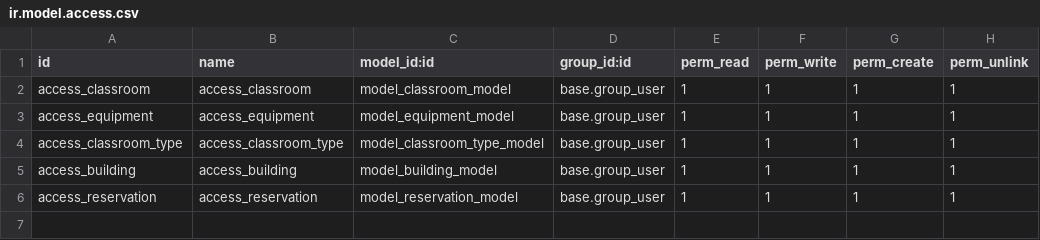
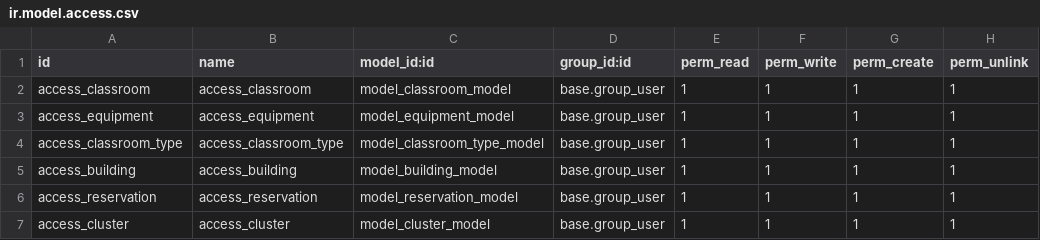
Before and after one commit to muchunzyan/timetable_management, a CSV file: custom-addons/timetable_management_module/security/ir.model.access.csv, drawn as a sheet.

Commit message:
cluster_model.py added + required fields set

```diff
--- a/custom-addons/timetable_management_module/security/ir.model.access.csv
+++ b/custom-addons/timetable_management_module/security/ir.model.access.csv
@@ -6 +6,2 @@ access_building,access_building,model_building_model,base.group_user,1,1,1,1
 access_reservation,access_reservation,model_reservation_model,base.group_user,1,1,1,1
+access_cluster,access_cluster,model_cluster_model,base.group_user,1,1,1,1
```
Also changed, not shown: 6 other files.
